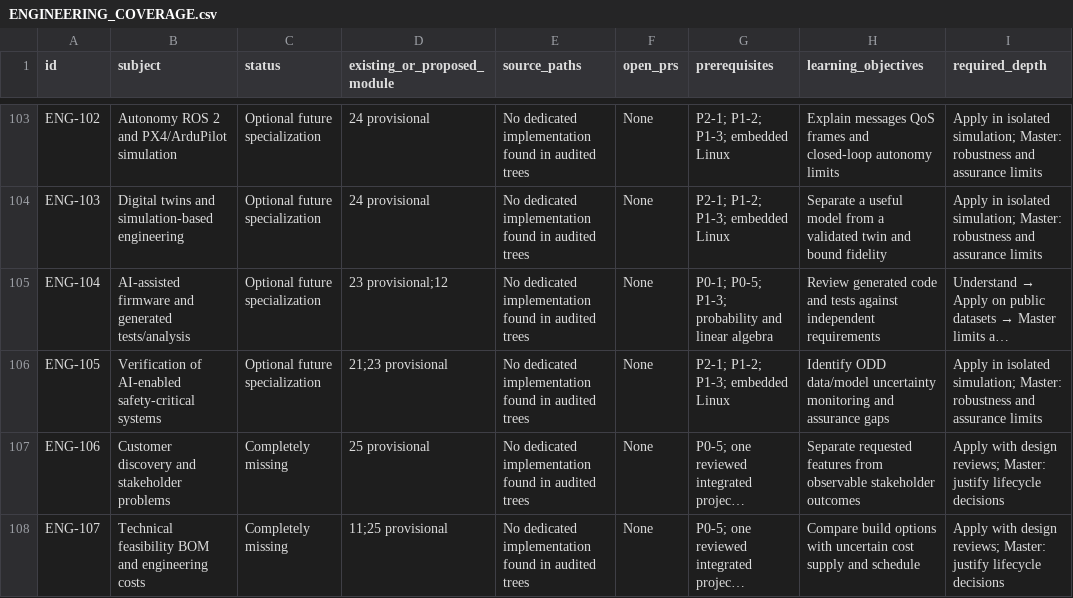
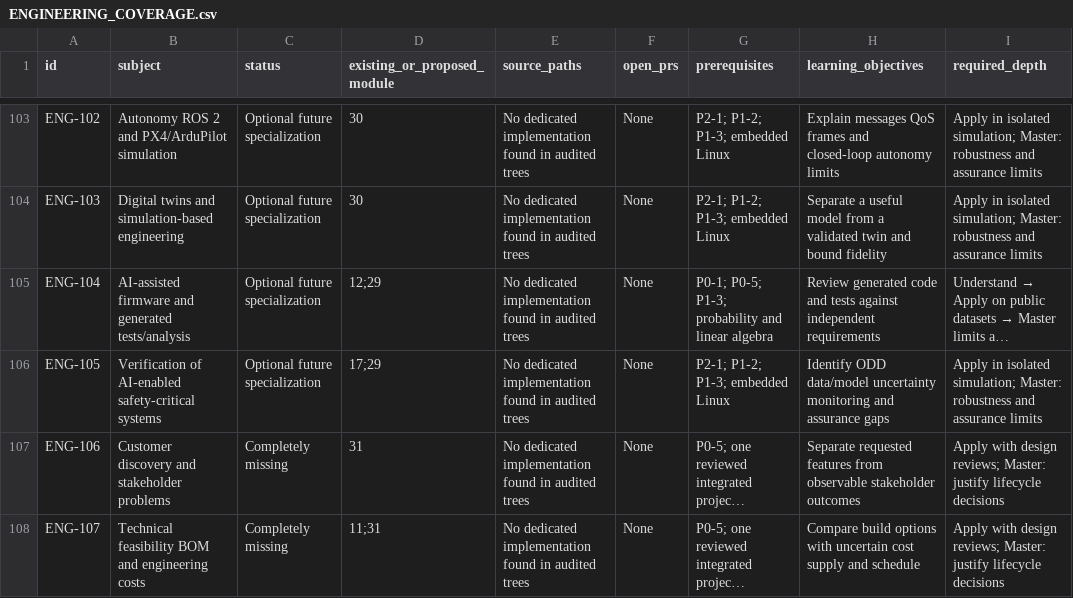
Before and after one commit to v22kumar/AeroAca, a CSV file: docs/ENGINEERING_COVERAGE.csv, drawn as a sheet; only a part is shown, gaps mark what is left out; long unchanged cells end in …; the diff covers the shown part only; the diff names each change by its address in the sheet, - before the commit and + after, or states it on an @@ line.

```diff
--- a/docs/ENGINEERING_COVERAGE.csv
+++ b/docs/ENGINEERING_COVERAGE.csv
-D103:D104 (existing_or_proposed_module): 24 provisional
+D103:D104 (existing_or_proposed_module): 30
-D105 (existing_or_proposed_module): 23 provisional;12
+D105 (existing_or_proposed_module): 12;29
-D106 (existing_or_proposed_module): 21;23 provisional
+D106 (existing_or_proposed_module): 17;29
-D107 (existing_or_proposed_module): 25 provisional
+D107 (existing_or_proposed_module): 31
-D108 (existing_or_proposed_module): 11;25 provisional
+D108 (existing_or_proposed_module): 11;31
```
Also changed, not shown: 36 edited cells elsewhere in this file, 11 other files.
